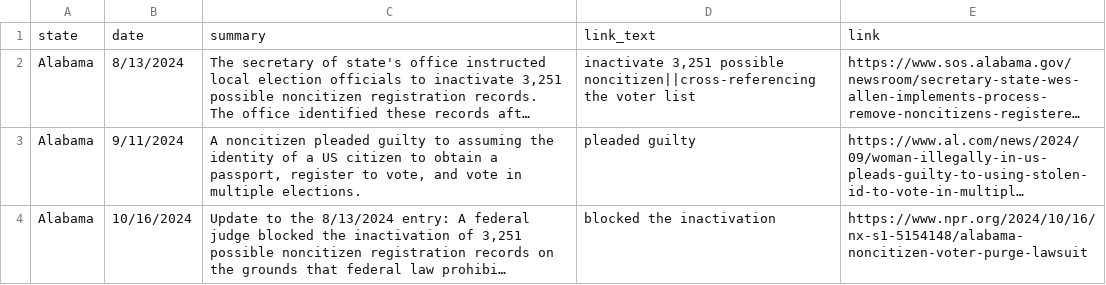
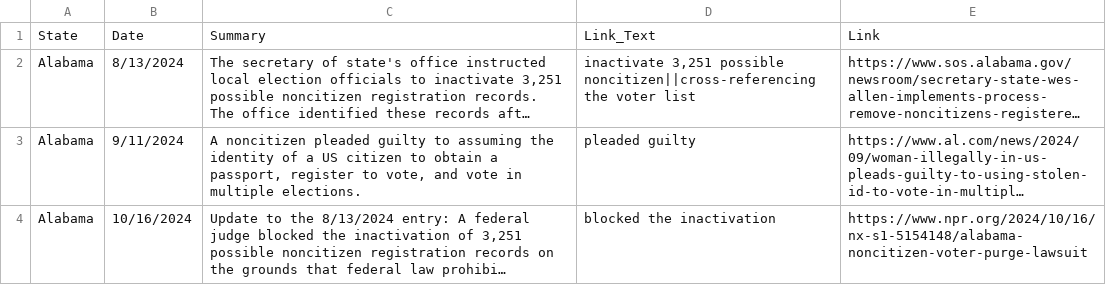
Before and after one commit to research-team-ceir/NCR-Dashboard, a CSV file: data/summaries.csv, drawn as a sheet; only a part is shown; long unchanged cells end in …; removed rows and columns are numbered as before the commit, all else as after; the diff names each change by its address in the sheet, - before the commit and + after, or states it on an @@ line.

```diff
--- a/data/summaries.csv
+++ b/data/summaries.csv
-row 1: state | date | summary | link_text | link
+row 1: State | Date | Summary | Link_Text | Link
```
Also changed, not shown: data/profiles.csv, 1 other file.
